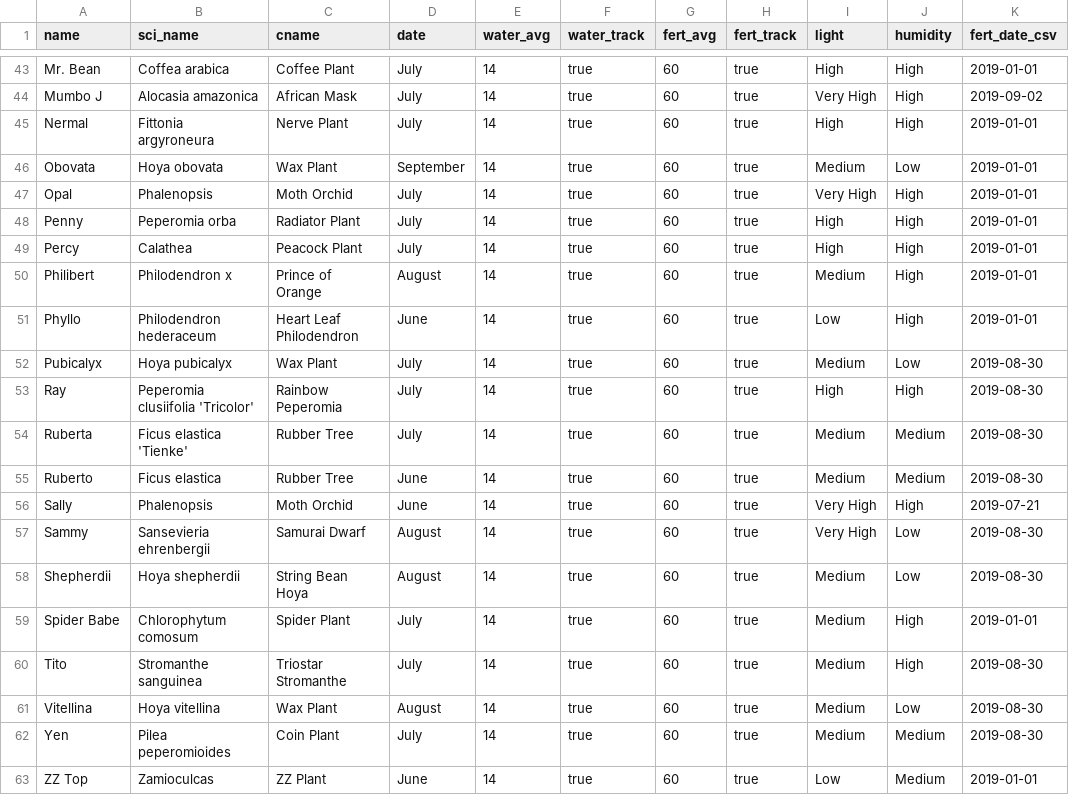
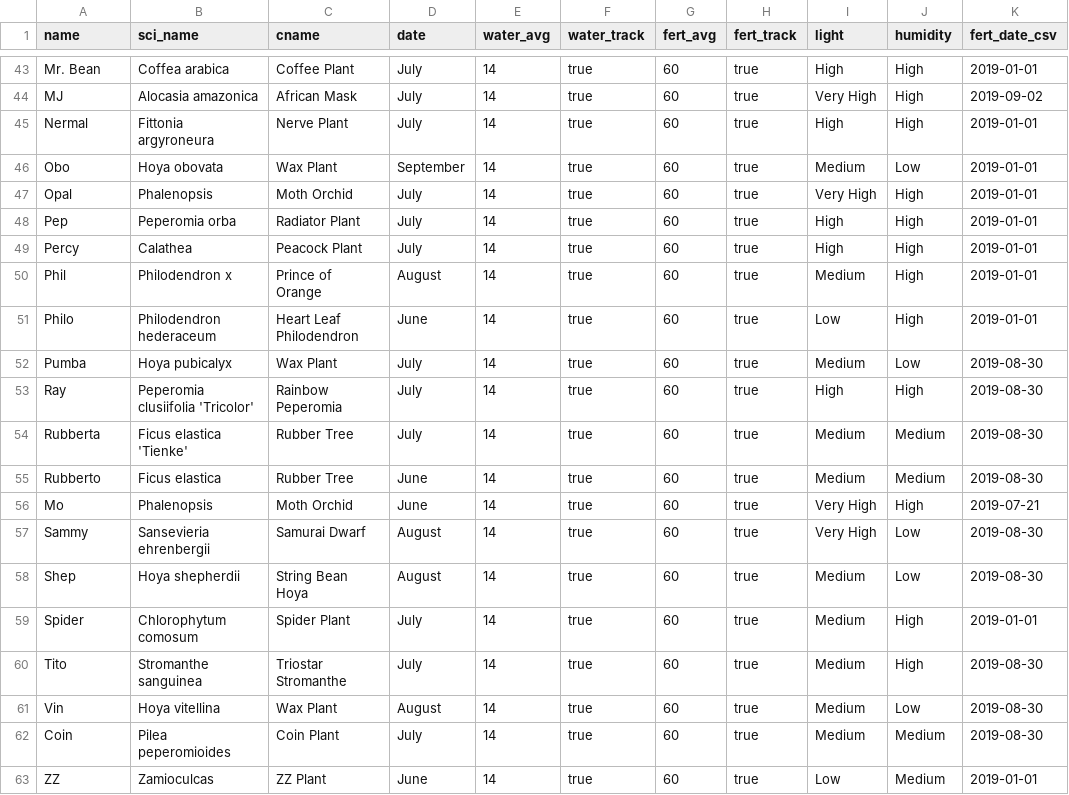
Before and after one commit to mattted/planted-sinatra, a CSV file: db/csv/seeds.csv, drawn as a sheet; only a part is shown, gaps mark what is left out; the diff covers the shown part only; the diff names each change by its address in the sheet, - before the commit and + after, or states it on an @@ line.

```diff
--- a/db/csv/seeds.csv
+++ b/db/csv/seeds.csv
-A44 (name): Mumbo J
+A44 (name): MJ
-A46 (name): Obovata
+A46 (name): Obo
-A48 (name): Penny
+A48 (name): Pep
-A50 (name): Philibert
+A50 (name): Phil
-A51 (name): Phyllo
+A51 (name): Philo
-A52 (name): Pubicalyx
+A52 (name): Pumba
-A54 (name): Ruberta
+A54 (name): Rubberta
-A55 (name): Ruberto
+A55 (name): Rubberto
-A56 (name): Sally
+A56 (name): Mo
-A58 (name): Shepherdii
+A58 (name): Shep
-A59 (name): Spider Babe
+A59 (name): Spider
-A61 (name): Vitellina
+A61 (name): Vin
-A62 (name): Yen
+A62 (name): Coin
-A63 (name): ZZ Top
+A63 (name): ZZ
```
Also changed, not shown: 23 edited cells elsewhere in this file.
